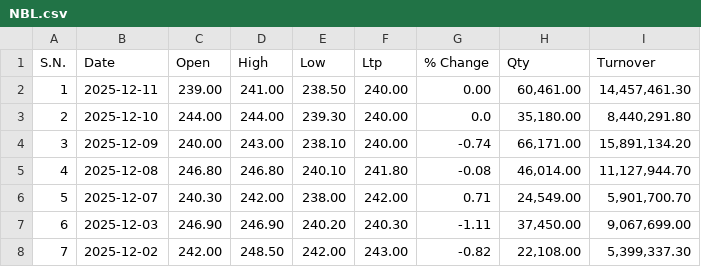
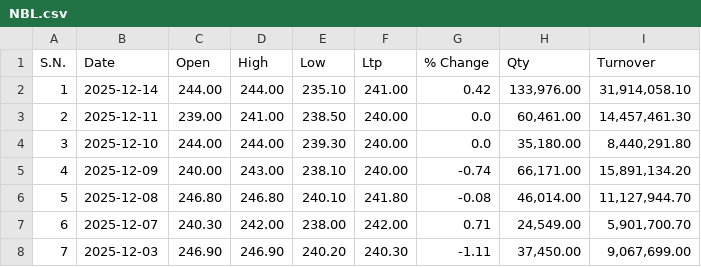
Before and after one commit to Sudipsudip5250/NEPSE_test, a CSV file: Nepse_Data/Commercial_Banks/NBL.csv, drawn as a sheet; only a part is shown; the shorter side is filled out with more unchanged rows; addresses are those after the commit; the diff names each change by its address in the sheet, - before the commit and + after, or states it on an @@ line.

Commit message:
Updated NBL data up to 2025-12-14

```diff
--- a/Nepse_Data/Commercial_Banks/NBL.csv
+++ b/Nepse_Data/Commercial_Banks/NBL.csv
+row 2: 1 | 2025-12-14 | 244.00 | 244.00 | 235.10 | 241.00 | 0.42 | 133,976.00 | 31,914,058.10
@@ column A (S.N.) renumbered from row 3 down @@
-G3 (% Change): 0.00
+G3 (% Change): 0.0
```
